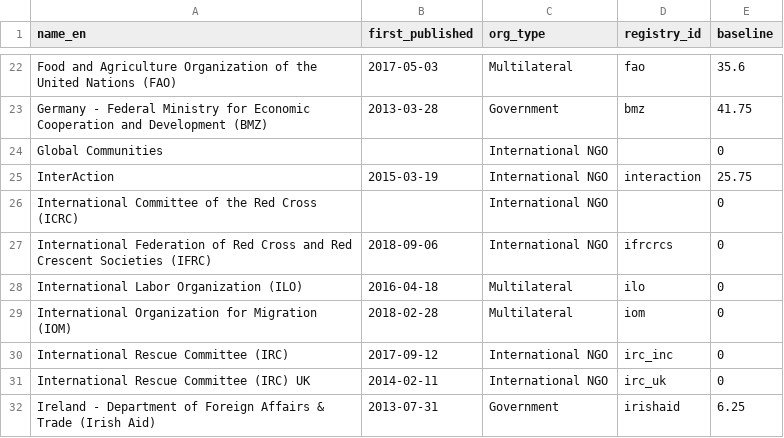
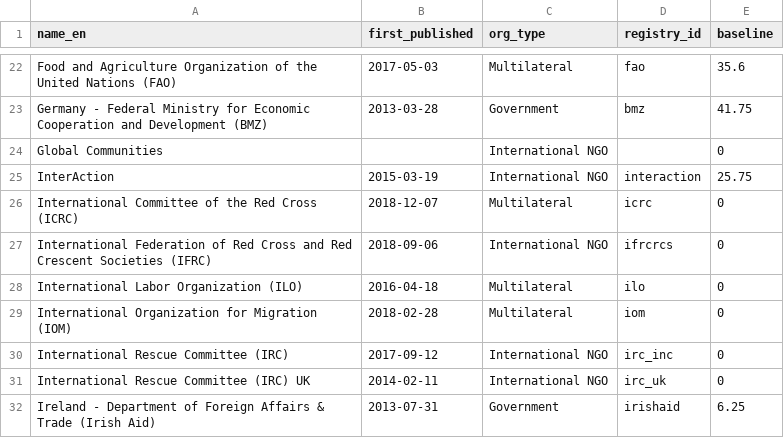
Before and after one commit to devinit/grand-bargain-monitoring, a CSV file: data/static/base_info.csv, drawn as a sheet; only a part is shown, gaps mark what is left out.

Commit message:
Add Publishing Details for ICRC
Update of entry for ICRC as they have now started to publish to IATI

```diff
--- a/data/static/base_info.csv
+++ b/data/static/base_info.csv
@@ -25,3 +25,3 @@ Global Communities,,International NGO,,0
 InterAction,2015-03-19,International NGO,interaction,25.75
-International Committee of the Red Cross (ICRC),,International NGO,,0
+International Committee of the Red Cross (ICRC),2018-12-07,Multilateral,icrc,0
 International Federation of Red Cross and Red Crescent Societies (IFRC),2018-09-06,International NGO,ifrcrcs,0
```
